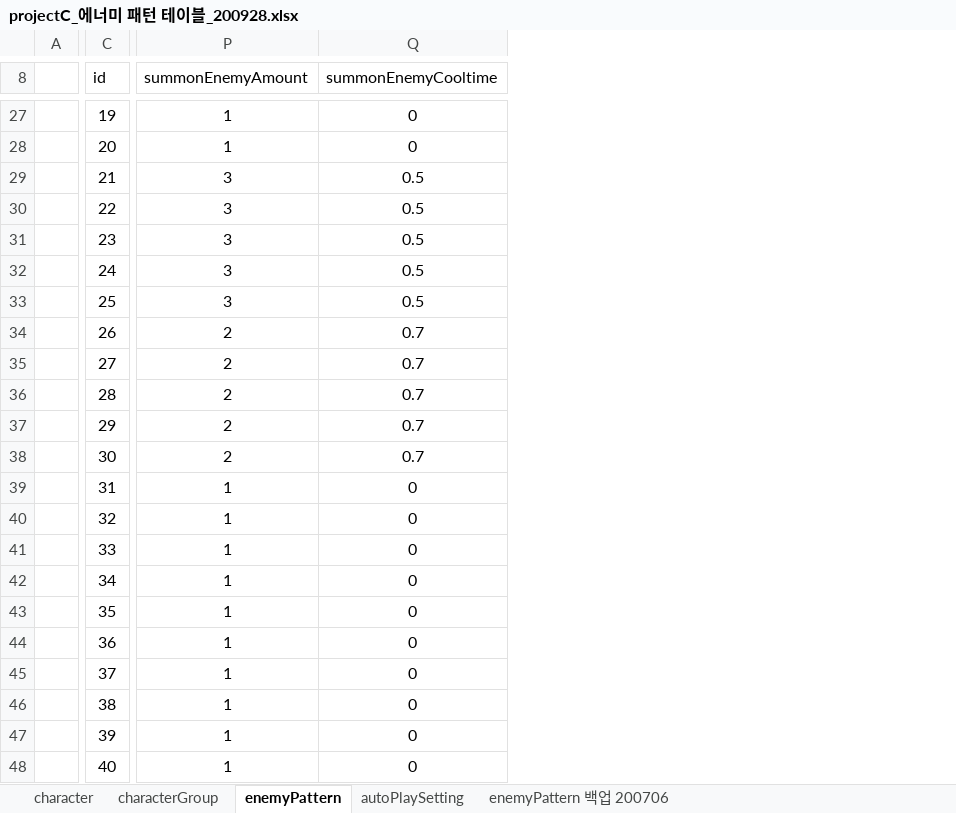
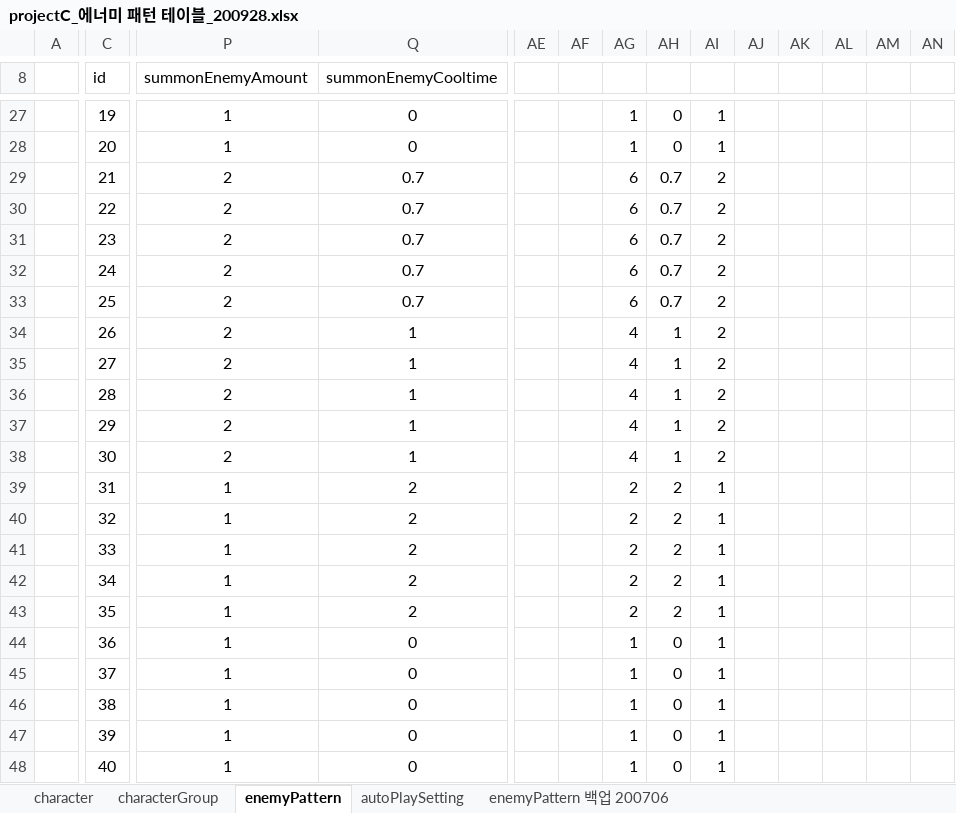
Before and after one commit to ekgamesGit/project_h_document, an Excel workbook: projectC_에너미 패턴 테이블_200928.xlsx, sheet enemyPattern, drawn as a sheet; only a part is shown, gaps mark what is left out; values as stored, in another font and other column widths than the file's, no borders; table styles not drawn; the diff covers the shown part only; the diff names each change by its address in the sheet, - before the commit and + after, or states it on an @@ line.

```diff
--- a/projectC_에너미 패턴 테이블_200928.xlsx (sheet enemyPattern)
+++ b/projectC_에너미 패턴 테이블_200928.xlsx (sheet enemyPattern)
+column AE, empty
+column AF, empty
+column AG, rows 27-48: 1 | 1 | 6 | 6 | 6 | 6 | 6 | 4 | 4 | 4 | 4 | 4 | 2 | 2 | 2 | 2 | 2 | 1 | 1 | 1 | 1 | 1
+column AH, rows 27-48: 0 | 0 | 0.7 | 0.7 | 0.7 | 0.7 | 0.7 | 1 | 1 | 1 | 1 | 1 | 2 | 2 | 2 | 2 | 2 | 0 | 0 | 0 | 0 | 0
+column AI, rows 27-48: 1 | 1 | 2 | 2 | 2 | 2 | 2 | 2 | 2 | 2 | 2 | 2 | 1 | 1 | 1 | 1 | 1 | 1 | 1 | 1 | 1 | 1
+column AJ, empty
+column AK, empty
+column AL, empty
+column AM, empty
+column AN, empty
-P29:P33 (summonEnemyAmount): 3
+P29:P33 (summonEnemyAmount): 2
-Q29:Q33 (summonEnemyCooltime): 0.5
+Q29:Q33 (summonEnemyCooltime): 0.7
-Q34:Q38 (summonEnemyCooltime): 0.7
+Q34:Q38 (summonEnemyCooltime): 1
-Q39:Q43 (summonEnemyCooltime): 0
+Q39:Q43 (summonEnemyCooltime): 2
```
Also changed, not shown: 582 edited cells elsewhere in this sheet, sheet character, 5 other files.
